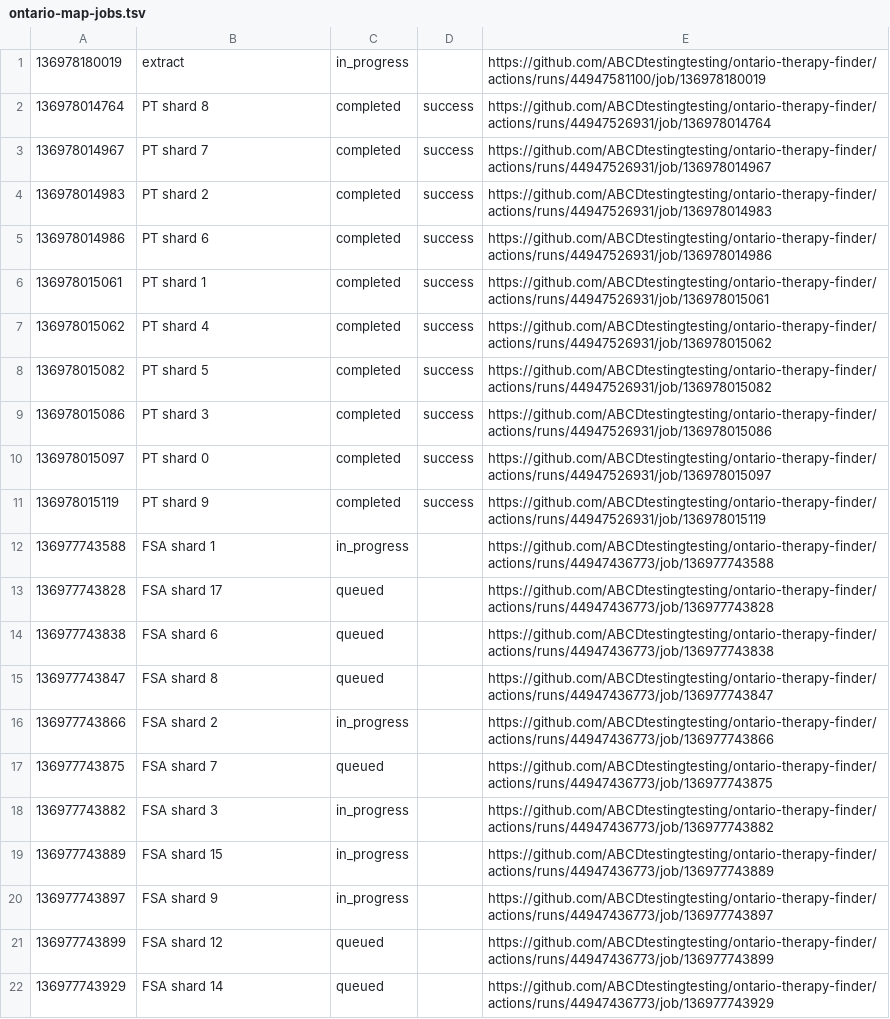
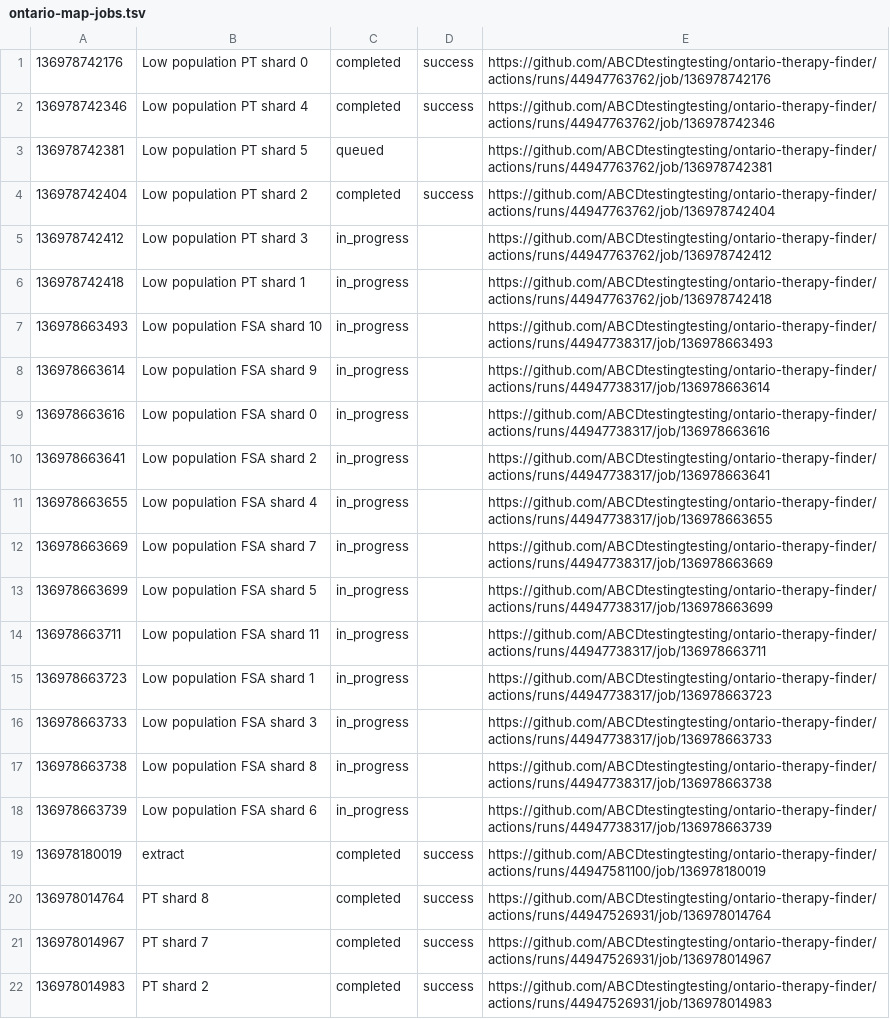
Before and after one commit to ABCDtestingtesting/ontario-therapy-finder, a TSV file: ontario-map-jobs.tsv, drawn as a sheet; only a part is shown; the shorter side is filled out with more unchanged rows.

```diff
--- a/ontario-map-jobs.tsv
+++ b/ontario-map-jobs.tsv
@@ -1,2 +1,20 @@
-136978180019	extract	in_progress		https://github.com/ABCDtestingtesting/ontario-therapy-finder/actions/runs/44947581100/job/136978180019
+136978742176	Low population PT shard 0	completed	success	https://github.com/ABCDtestingtesting/ontario-therapy-finder/actions/runs/44947763762/job/136978742176
+136978742346	Low population PT shard 4	completed	success	https://github.com/ABCDtestingtesting/ontario-therapy-finder/actions/runs/44947763762/job/136978742346
+136978742381	Low population PT shard 5	queued		https://github.com/ABCDtestingtesting/ontario-therapy-finder/actions/runs/44947763762/job/136978742381
+136978742404	Low population PT shard 2	completed	success	https://github.com/ABCDtestingtesting/ontario-therapy-finder/actions/runs/44947763762/job/136978742404
+136978742412	Low population PT shard 3	in_progress		https://github.com/ABCDtestingtesting/ontario-therapy-finder/actions/runs/44947763762/job/136978742412
+136978742418	Low population PT shard 1	in_progress		https://github.com/ABCDtestingtesting/ontario-therapy-finder/actions/runs/44947763762/job/136978742418
+136978663493	Low population FSA shard 10	in_progress		https://github.com/ABCDtestingtesting/ontario-therapy-finder/actions/runs/44947738317/job/136978663493
+136978663614	Low population FSA shard 9	in_progress		https://github.com/ABCDtestingtesting/ontario-therapy-finder/actions/runs/44947738317/job/136978663614
+136978663616	Low population FSA shard 0	in_progress		https://github.com/ABCDtestingtesting/ontario-therapy-finder/actions/runs/44947738317/job/136978663616
+136978663641	Low population FSA shard 2	in_progress		https://github.com/ABCDtestingtesting/ontario-therapy-finder/actions/runs/44947738317/job/136978663641
+136978663655	Low population FSA shard 4	in_progress		https://github.com/ABCDtestingtesting/ontario-therapy-finder/actions/runs/44947738317/job/136978663655
+136978663669	Low population FSA shard 7	in_progress		https://github.com/ABCDtestingtesting/ontario-therapy-finder/actions/runs/44947738317/job/136978663669
+136978663699	Low population FSA shard 5	in_progress		https://github.com/ABCDtestingtesting/ontario-therapy-finder/actions/runs/44947738317/job/136978663699
+136978663711	Low population FSA shard 11	in_progress		https://github.com/ABCDtestingtesting/ontario-therapy-finder/actions/runs/44947738317/job/136978663711
+136978663723	Low population FSA shard 1	in_progress		https://github.com/ABCDtestingtesting/ontario-therapy-finder/actions/runs/44947738317/job/136978663723
+136978663733	Low population FSA shard 3	in_progress		https://github.com/ABCDtestingtesting/ontario-therapy-finder/actions/runs/44947738317/job/136978663733
+136978663738	Low population FSA shard 8	in_progress		https://github.com/ABCDtestingtesting/ontario-therapy-finder/actions/runs/44947738317/job/136978663738
+136978663739	Low population FSA shard 6	in_progress		https://github.com/ABCDtestingtesting/ontario-therapy-finder/actions/runs/44947738317/job/136978663739
+136978180019	extract	completed	success	https://github.com/ABCDtestingtesting/ontario-therapy-finder/actions/runs/44947581100/job/136978180019
 136978014764	PT shard 8	completed	success	https://github.com/ABCDtestingtesting/ontario-therapy-finder/actions/runs/44947526931/job/136978014764
```
Also changed, not shown: ontario-map-runs.tsv.
